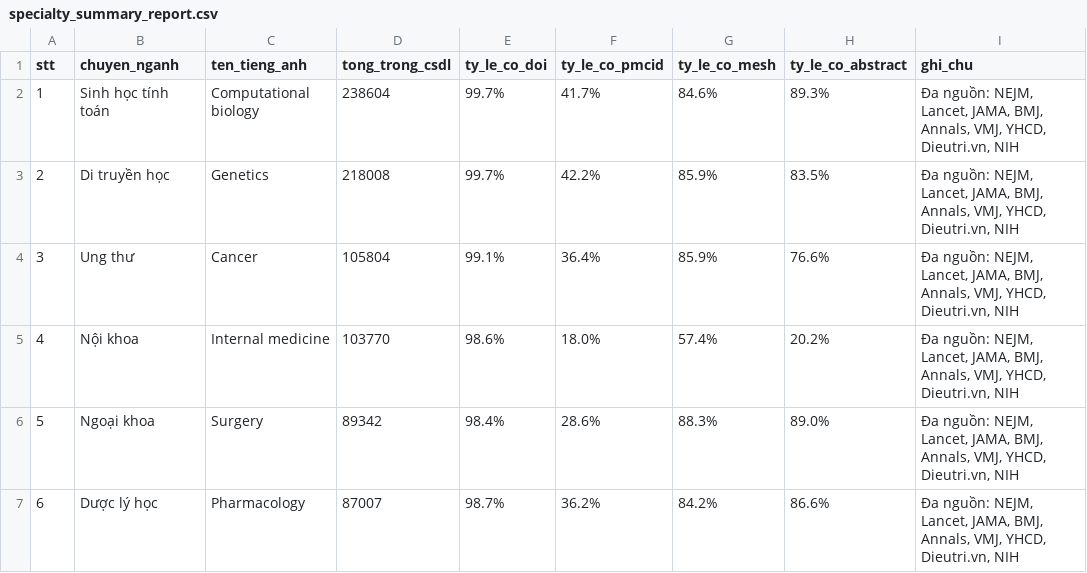
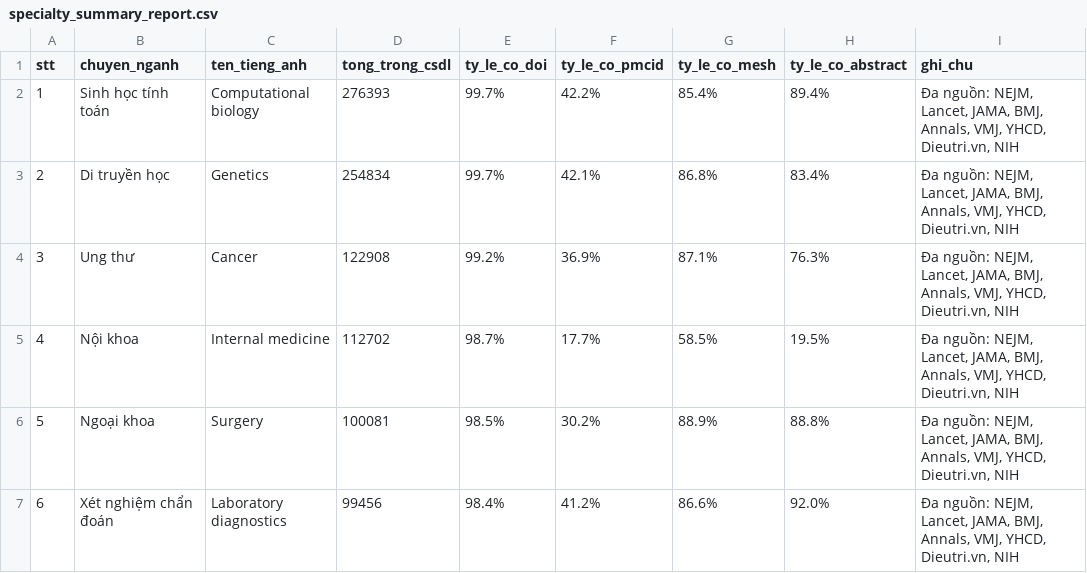
Before and after one commit to carbvantu/baitaplonctdl, a CSV file: reports/specialty_summary_report.csv, drawn as a sheet; only a part is shown; the diff covers the shown part only.

```diff
--- a/reports/specialty_summary_report.csv
+++ b/reports/specialty_summary_report.csv
@@ -1,7 +1,7 @@
 stt,chuyen_nganh,ten_tieng_anh,tong_trong_csdl,ty_le_co_doi,ty_le_co_pmcid,ty_le_co_mesh,ty_le_co_abstract,ghi_chu
-1,Sinh học tính toán,Computational biology,238604,99.7%,41.7%,84.6%,89.3%,"Đa nguồn: NEJM, Lancet, JAMA, BMJ, Annals, VMJ, YHCD, Dieutri.vn, NIH"
-2,Di truyền học,Genetics,218008,99.7%,42.2%,85.9%,83.5%,"Đa nguồn: NEJM, Lancet, JAMA, BMJ, Annals, VMJ, YHCD, Dieutri.vn, NIH"
-3,Ung thư,Cancer,105804,99.1%,36.4%,85.9%,76.6%,"Đa nguồn: NEJM, Lancet, JAMA, BMJ, Annals, VMJ, YHCD, Dieutri.vn, NIH"
-4,Nội khoa,Internal medicine,103770,98.6%,18.0%,57.4%,20.2%,"Đa nguồn: NEJM, Lancet, JAMA, BMJ, Annals, VMJ, YHCD, Dieutri.vn, NIH"
-5,Ngoại khoa,Surgery,89342,98.4%,28.6%,88.3%,89.0%,"Đa nguồn: NEJM, Lancet, JAMA, BMJ, Annals, VMJ, YHCD, Dieutri.vn, NIH"
-6,Dược lý học,Pharmacology,87007,98.7%,36.2%,84.2%,86.6%,"Đa nguồn: NEJM, Lancet, JAMA, BMJ, Annals, VMJ, YHCD, Dieutri.vn, NIH"
+1,Sinh học tính toán,Computational biology,276393,99.7%,42.2%,85.4%,89.4%,"Đa nguồn: NEJM, Lancet, JAMA, BMJ, Annals, VMJ, YHCD, Dieutri.vn, NIH"
+2,Di truyền học,Genetics,254834,99.7%,42.1%,86.8%,83.4%,"Đa nguồn: NEJM, Lancet, JAMA, BMJ, Annals, VMJ, YHCD, Dieutri.vn, NIH"
+3,Ung thư,Cancer,122908,99.2%,36.9%,87.1%,76.3%,"Đa nguồn: NEJM, Lancet, JAMA, BMJ, Annals, VMJ, YHCD, Dieutri.vn, NIH"
+4,Nội khoa,Internal medicine,112702,98.7%,17.7%,58.5%,19.5%,"Đa nguồn: NEJM, Lancet, JAMA, BMJ, Annals, VMJ, YHCD, Dieutri.vn, NIH"
+5,Ngoại khoa,Surgery,100081,98.5%,30.2%,88.9%,88.8%,"Đa nguồn: NEJM, Lancet, JAMA, BMJ, Annals, VMJ, YHCD, Dieutri.vn, NIH"
+6,Xét nghiệm chẩn đoán,Laboratory diagnostics,99456,98.4%,41.2%,86.6%,92.0%,"Đa nguồn: NEJM, Lancet, JAMA, BMJ, Annals, VMJ, YHCD, Dieutri.vn, NIH"
```
Also changed, not shown: 21 edited cells elsewhere in this file, 29 other files.
